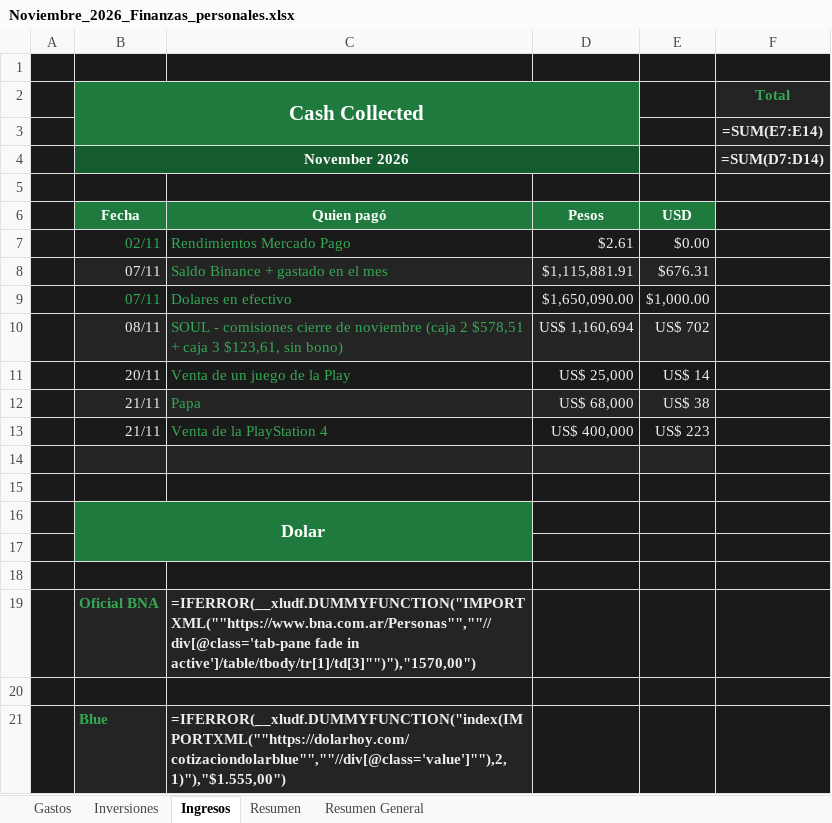
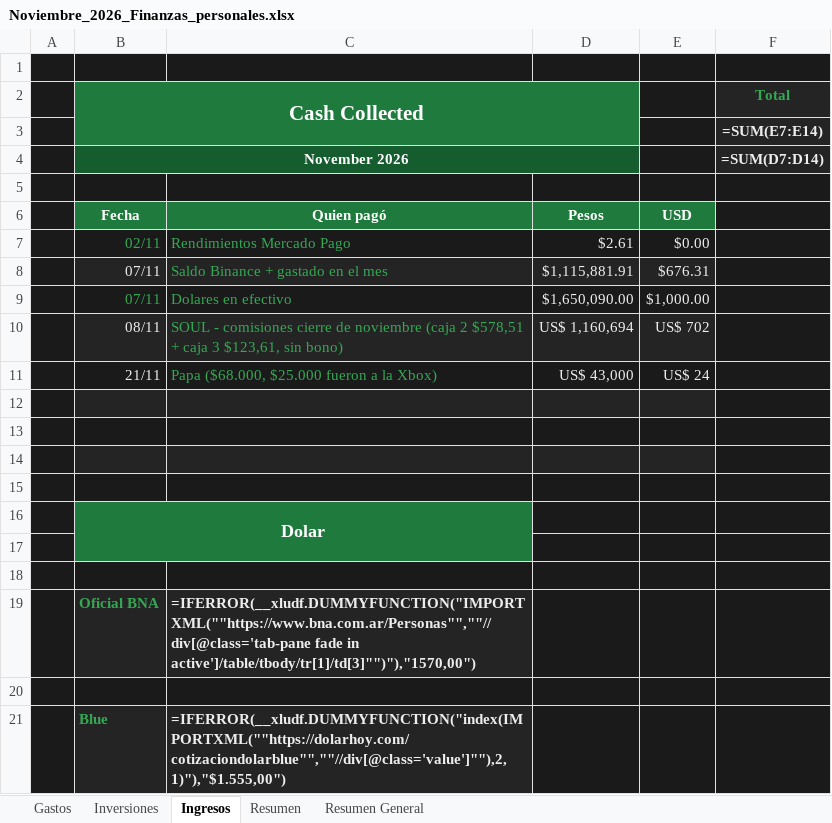
Before and after one commit to Santinodan/Claude, an Excel workbook: Finanzas/Planillas/Noviembre_2026_Finanzas_personales.xlsx, sheet Ingresos, drawn as a sheet; values as stored, in another font and other column widths than the file's, no borders; formulas without a stored value are shown as written; removed rows and columns are numbered as before the commit, all else as after; the diff names each change by its address in the sheet, - before the commit and + after, or states it on an @@ line.

```diff
--- a/Finanzas/Planillas/Noviembre_2026_Finanzas_personales.xlsx (sheet Ingresos)
+++ b/Finanzas/Planillas/Noviembre_2026_Finanzas_personales.xlsx (sheet Ingresos)
-row 11:  | 20/11 | Venta de un juego de la Play | US$ 25,000 | US$ 14
+row 11:  | 21/11 | Papa ($68.000, $25.000 fueron a la Xbox) | US$ 43,000 | US$ 24
-row 12:  | 21/11 | Papa | US$ 68,000 | US$ 38
+row 12: (empty)
-row 13:  | 21/11 | Venta de la PlayStation 4 | US$ 400,000 | US$ 223
+row 13: (empty)
```
Also changed, not shown: sheet Gastos, 3 other files.
